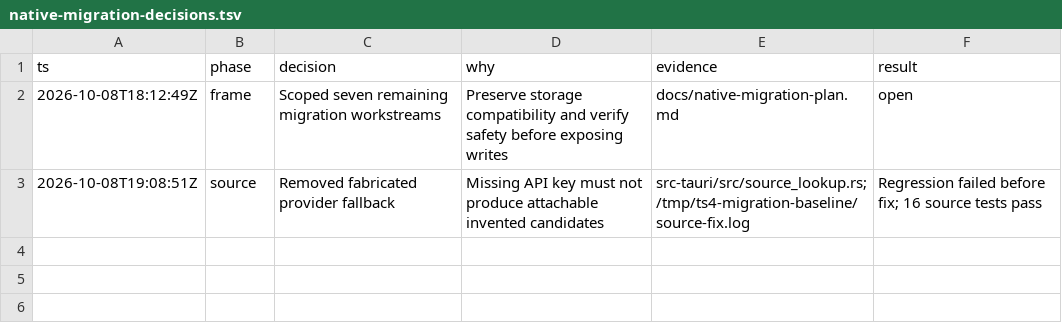
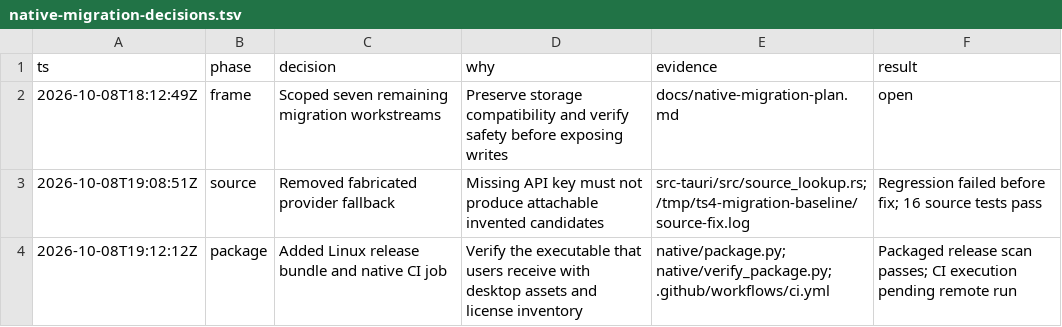
Before and after one commit to VitorCesarinoMarchese/TS4ModManager, a TSV file: docs/native-migration-decisions.tsv, drawn as a sheet.

Commit message:
build(native): package Linux releases

```diff
--- a/docs/native-migration-decisions.tsv
+++ b/docs/native-migration-decisions.tsv
@@ -3 +3,2 @@ ts	phase	decision	why	evidence	result
 2026-10-08T19:08:51Z	source	Removed fabricated provider fallback	Missing API key must not produce attachable invented candidates	src-tauri/src/source_lookup.rs; /tmp/ts4-migration-baseline/source-fix.log	Regression failed before fix; 16 source tests pass
+2026-10-08T19:12:12Z	package	Added Linux release bundle and native CI job	Verify the executable that users receive with desktop assets and license inventory	native/package.py; native/verify_package.py; .github/workflows/ci.yml	Packaged release scan passes; CI execution pending remote run
```
Also changed, not shown: 4 other files.
